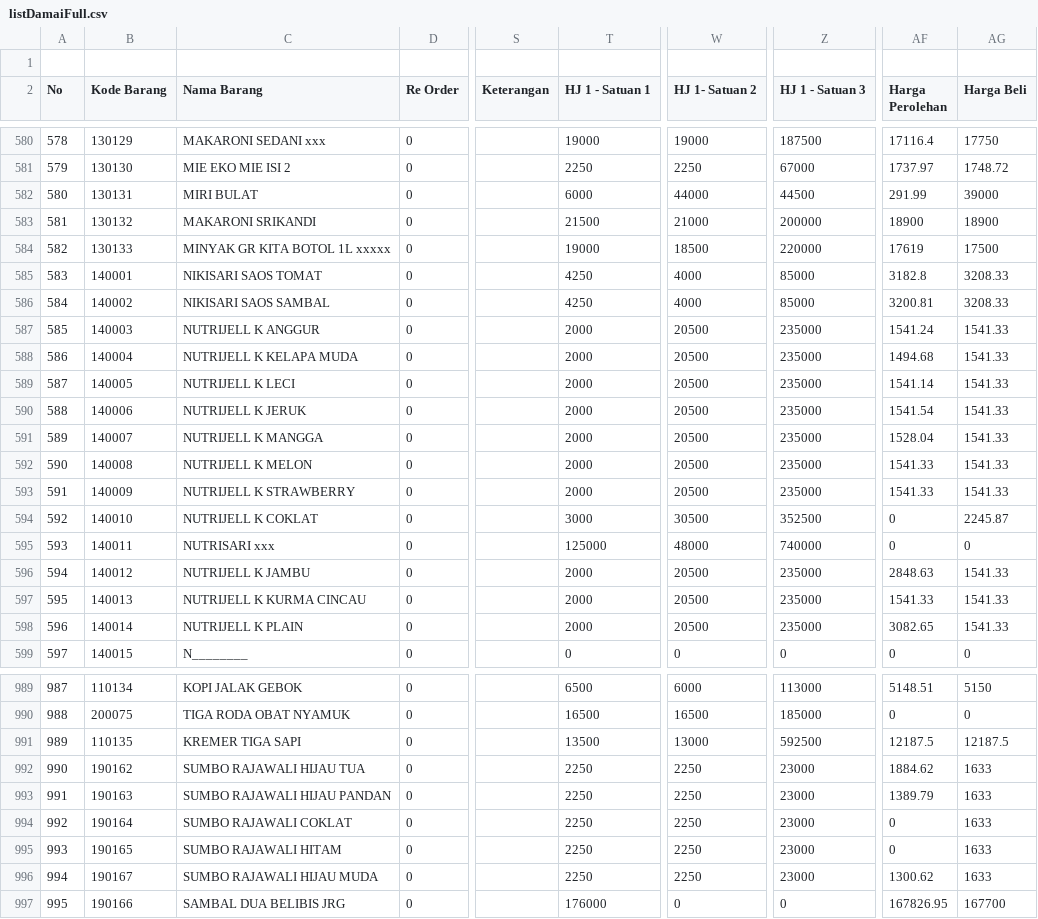
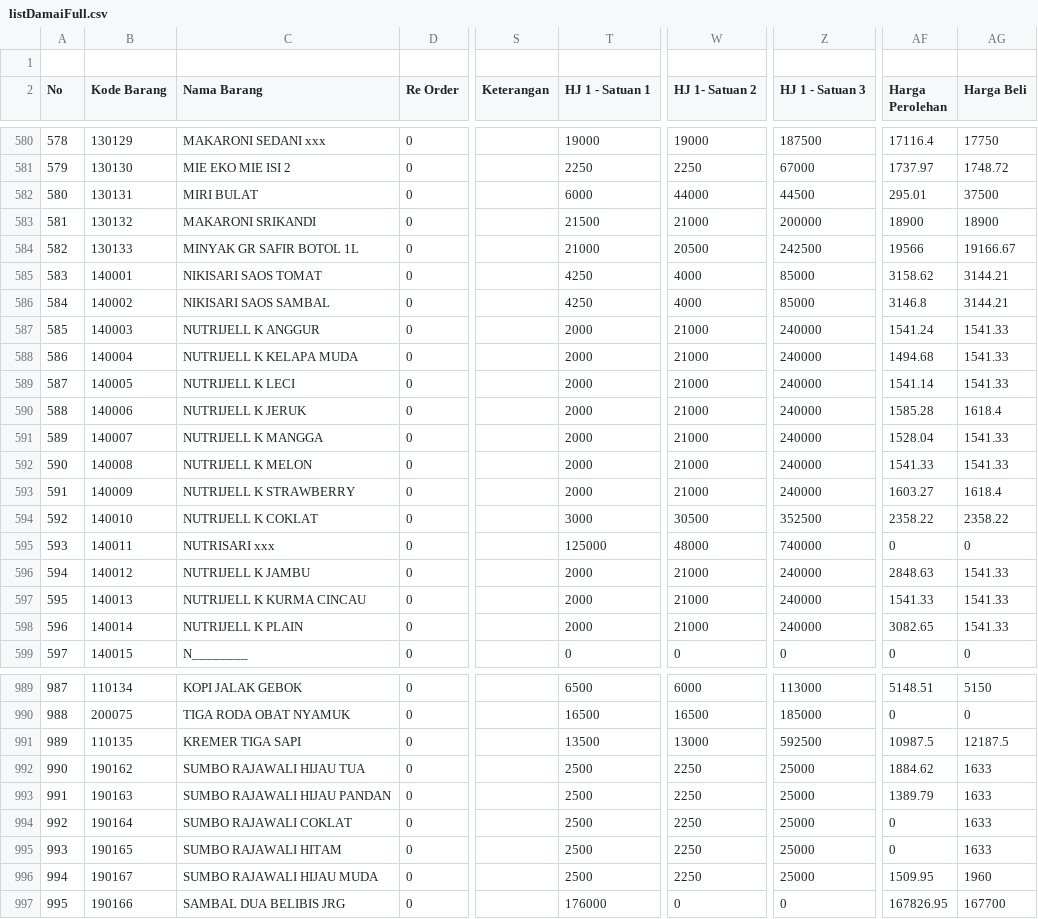
Before and after one commit to rustyping/damai, a CSV file: listDamaiFull.csv, drawn as a sheet; only a part is shown, gaps mark what is left out; the diff covers the shown part only; the diff names each change by its address in the sheet, - before the commit and + after, or states it on an @@ line.

Commit message:
Add files via upload

```diff
--- a/listDamaiFull.csv
+++ b/listDamaiFull.csv
-AF582 (Harga Perolehan): 291.99
+AF582 (Harga Perolehan): 295.01
-AG582 (Harga Beli): 39000
+AG582 (Harga Beli): 37500
-C584 (Nama Barang): MINYAK GR KITA BOTOL 1L xxxxx
+C584 (Nama Barang): MINYAK GR SAFIR BOTOL 1L
-T584 (HJ 1 - Satuan 1): 19000
+T584 (HJ 1 - Satuan 1): 21000
-W584 (HJ 1- Satuan 2): 18500
+W584 (HJ 1- Satuan 2): 20500
-Z584 (HJ 1 - Satuan 3): 220000
+Z584 (HJ 1 - Satuan 3): 242500
-AF584 (Harga Perolehan): 17619
+AF584 (Harga Perolehan): 19566
-AG584 (Harga Beli): 17500
+AG584 (Harga Beli): 19166.67
-AF585 (Harga Perolehan): 3182.8
+AF585 (Harga Perolehan): 3158.62
-AG585:AG586 (Harga Beli): 3208.33
+AG585:AG586 (Harga Beli): 3144.21
-AF586 (Harga Perolehan): 3200.81
+AF586 (Harga Perolehan): 3146.8
-W587:W593 (HJ 1- Satuan 2): 20500
+W587:W593 (HJ 1- Satuan 2): 21000
-Z587:Z593 (HJ 1 - Satuan 3): 235000
+Z587:Z593 (HJ 1 - Satuan 3): 240000
-AF590 (Harga Perolehan): 1541.54
+AF590 (Harga Perolehan): 1585.28
-AG590 (Harga Beli): 1541.33
+AG590 (Harga Beli): 1618.4
-AF593 (Harga Perolehan): 1541.33
+AF593 (Harga Perolehan): 1603.27
-AG593 (Harga Beli): 1541.33
+AG593 (Harga Beli): 1618.4
-AF594 (Harga Perolehan): 0
+AF594 (Harga Perolehan): 2358.22
-AG594 (Harga Beli): 2245.87
+AG594 (Harga Beli): 2358.22
-W596:W598 (HJ 1- Satuan 2): 20500
+W596:W598 (HJ 1- Satuan 2): 21000
-Z596:Z598 (HJ 1 - Satuan 3): 235000
+Z596:Z598 (HJ 1 - Satuan 3): 240000
-AF991 (Harga Perolehan): 12187.5
+AF991 (Harga Perolehan): 10987.5
-T992:T996 (HJ 1 - Satuan 1): 2250
+T992:T996 (HJ 1 - Satuan 1): 2500
-Z992:Z996 (HJ 1 - Satuan 3): 23000
+Z992:Z996 (HJ 1 - Satuan 3): 25000
-AF996 (Harga Perolehan): 1300.62
+AF996 (Harga Perolehan): 1509.95
-AG996 (Harga Beli): 1633
+AG996 (Harga Beli): 1960
```
Also changed, not shown: 111 edited cells elsewhere in this file.
